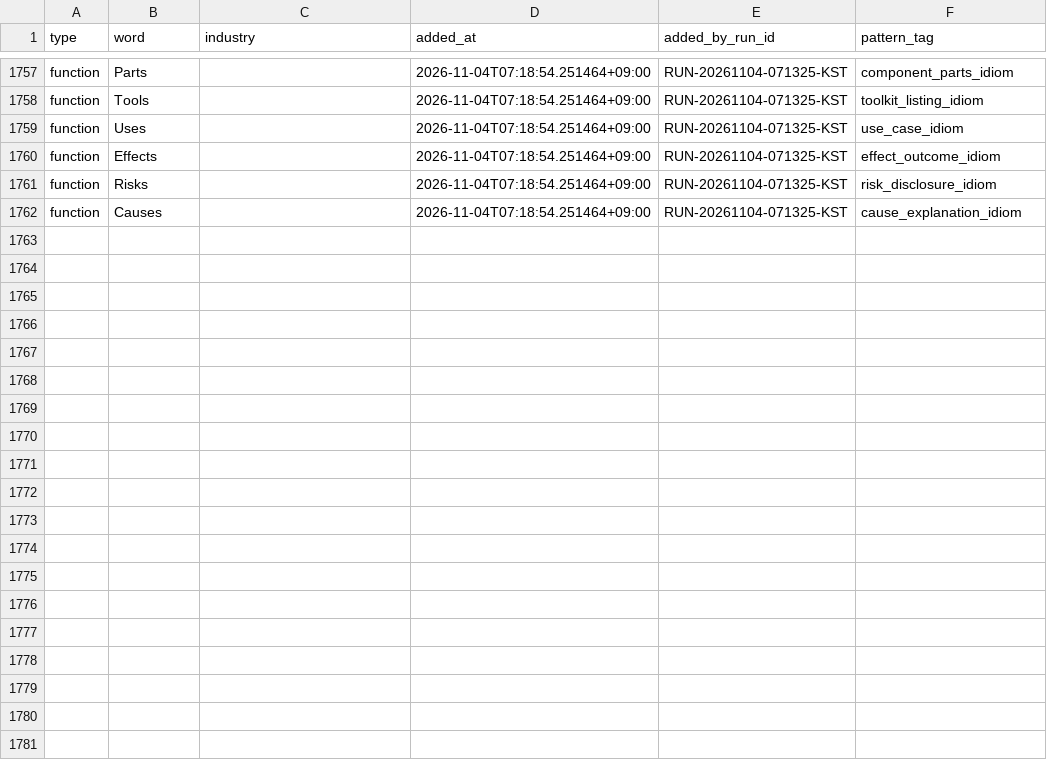
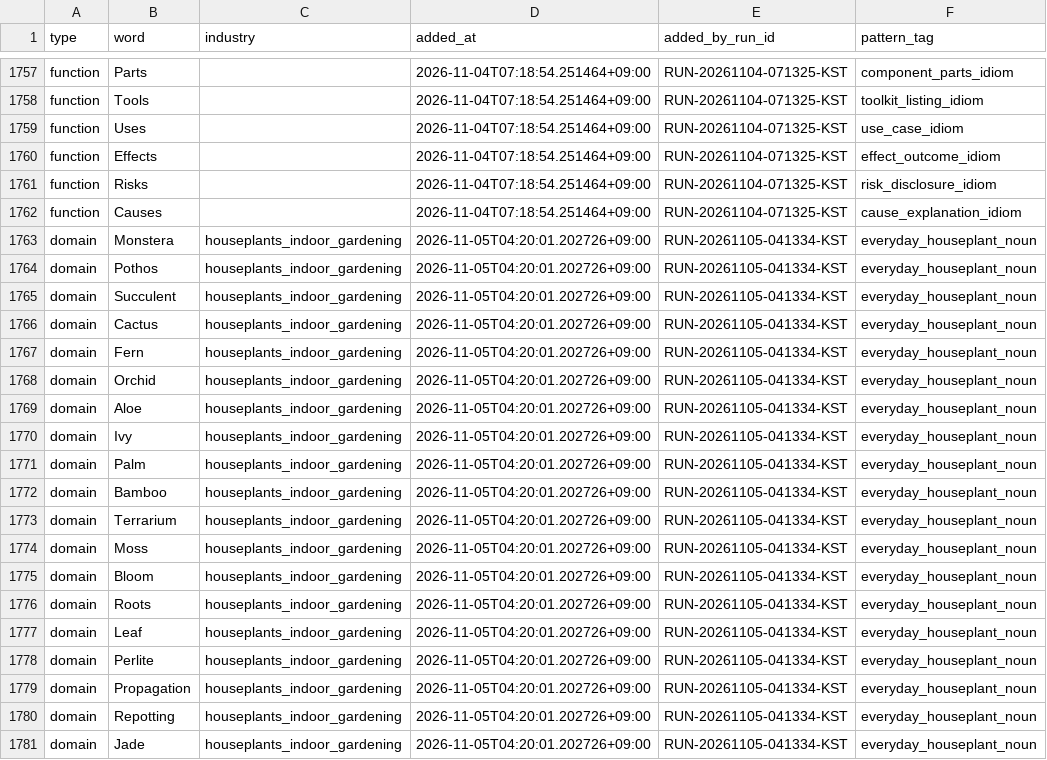
Before and after one commit to h0912w/GLM_SAAS_WORD, a CSV file: config/word_bank_expansions.csv, drawn as a sheet; only a part is shown, gaps mark what is left out; the diff covers the shown part only.

Commit message:
chore: word pipeline checkpoint for RUN-20261105-041334-KST

```diff
--- a/config/word_bank_expansions.csv
+++ b/config/word_bank_expansions.csv
@@ -1762 +1762,20 @@ function,Risks,,2026-11-04T07:18:54.251464+09:00,RUN-20261104-071325-KST,risk_di
 function,Causes,,2026-11-04T07:18:54.251464+09:00,RUN-20261104-071325-KST,cause_explanation_idiom
+domain,Monstera,houseplants_indoor_gardening,2026-11-05T04:20:01.202726+09:00,RUN-20261105-041334-KST,everyday_houseplant_noun
+domain,Pothos,houseplants_indoor_gardening,2026-11-05T04:20:01.202726+09:00,RUN-20261105-041334-KST,everyday_houseplant_noun
+domain,Succulent,houseplants_indoor_gardening,2026-11-05T04:20:01.202726+09:00,RUN-20261105-041334-KST,everyday_houseplant_noun
+domain,Cactus,houseplants_indoor_gardening,2026-11-05T04:20:01.202726+09:00,RUN-20261105-041334-KST,everyday_houseplant_noun
+domain,Fern,houseplants_indoor_gardening,2026-11-05T04:20:01.202726+09:00,RUN-20261105-041334-KST,everyday_houseplant_noun
+domain,Orchid,houseplants_indoor_gardening,2026-11-05T04:20:01.202726+09:00,RUN-20261105-041334-KST,everyday_houseplant_noun
+domain,Aloe,houseplants_indoor_gardening,2026-11-05T04:20:01.202726+09:00,RUN-20261105-041334-KST,everyday_houseplant_noun
+domain,Ivy,houseplants_indoor_gardening,2026-11-05T04:20:01.202726+09:00,RUN-20261105-041334-KST,everyday_houseplant_noun
+domain,Palm,houseplants_indoor_gardening,2026-11-05T04:20:01.202726+09:00,RUN-20261105-041334-KST,everyday_houseplant_noun
+domain,Bamboo,houseplants_indoor_gardening,2026-11-05T04:20:01.202726+09:00,RUN-20261105-041334-KST,everyday_houseplant_noun
+domain,Terrarium,houseplants_indoor_gardening,2026-11-05T04:20:01.202726+09:00,RUN-20261105-041334-KST,everyday_houseplant_noun
+domain,Moss,houseplants_indoor_gardening,2026-11-05T04:20:01.202726+09:00,RUN-20261105-041334-KST,everyday_houseplant_noun
+domain,Bloom,houseplants_indoor_gardening,2026-11-05T04:20:01.202726+09:00,RUN-20261105-041334-KST,everyday_houseplant_noun
+domain,Roots,houseplants_indoor_gardening,2026-11-05T04:20:01.202726+09:00,RUN-20261105-041334-KST,everyday_houseplant_noun
+domain,Leaf,houseplants_indoor_gardening,2026-11-05T04:20:01.202726+09:00,RUN-20261105-041334-KST,everyday_houseplant_noun
+domain,Perlite,houseplants_indoor_gardening,2026-11-05T04:20:01.202726+09:00,RUN-20261105-041334-KST,everyday_houseplant_noun
+domain,Propagation,houseplants_indoor_gardening,2026-11-05T04:20:01.202726+09:00,RUN-20261105-041334-KST,everyday_houseplant_noun
+domain,Repotting,houseplants_indoor_gardening,2026-11-05T04:20:01.202726+09:00,RUN-20261105-041334-KST,everyday_houseplant_noun
+domain,Jade,houseplants_indoor_gardening,2026-11-05T04:20:01.202726+09:00,RUN-20261105-041334-KST,everyday_houseplant_noun
```
Also changed, not shown: 16 added rows elsewhere in this file, output/_pipeline/analysis/round_history.csv, 14 other files.
